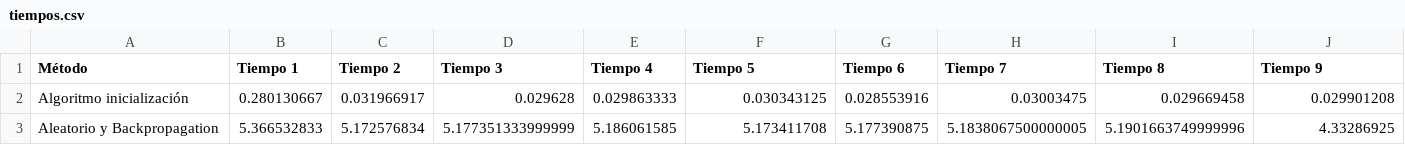
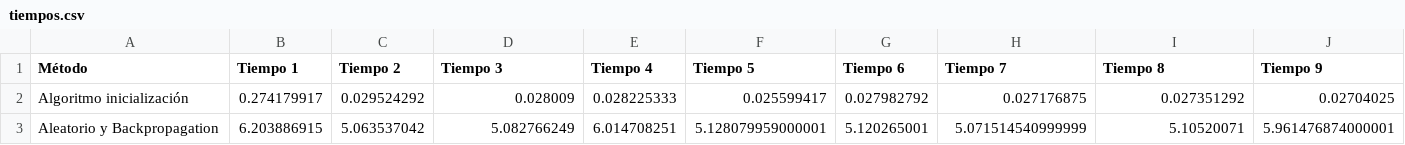
Before and after one commit to BlancaCC/TFG-Estudio-de-las-redes-neuronales, a CSV file: Experimentos/inicializacion-pesos-red-neuronal/resultados/2_air_self_noise/tiempos.csv, drawn as a sheet; only a part is shown; the diff covers the shown part only; the diff names each change by its address in the sheet, - before the commit and + after, or states it on an @@ line.

```diff
--- a/Experimentos/inicializacion-pesos-red-neuronal/resultados/2_air_self_noise/tiempos.csv
+++ b/Experimentos/inicializacion-pesos-red-neuronal/resultados/2_air_self_noise/tiempos.csv
-B2 (Tiempo 1): 0.280130667
+B2 (Tiempo 1): 0.274179917
-C2 (Tiempo 2): 0.031966917
+C2 (Tiempo 2): 0.029524292
-D2 (Tiempo 3): 0.029628
+D2 (Tiempo 3): 0.028009
-E2 (Tiempo 4): 0.029863333
+E2 (Tiempo 4): 0.028225333
-F2 (Tiempo 5): 0.030343125
+F2 (Tiempo 5): 0.025599417
-G2 (Tiempo 6): 0.028553916
+G2 (Tiempo 6): 0.027982792
-H2 (Tiempo 7): 0.03003475
+H2 (Tiempo 7): 0.027176875
-I2 (Tiempo 8): 0.029669458
+I2 (Tiempo 8): 0.027351292
-J2 (Tiempo 9): 0.029901208
+J2 (Tiempo 9): 0.02704025
-B3 (Tiempo 1): 5.366532833
+B3 (Tiempo 1): 6.203886915
-C3 (Tiempo 2): 5.172576834
+C3 (Tiempo 2): 5.063537042
-D3 (Tiempo 3): 5.177351333999999
+D3 (Tiempo 3): 5.082766249
-E3 (Tiempo 4): 5.186061585
+E3 (Tiempo 4): 6.014708251
-F3 (Tiempo 5): 5.173411708
+F3 (Tiempo 5): 5.128079959000001
-G3 (Tiempo 6): 5.177390875
+G3 (Tiempo 6): 5.120265001
-H3 (Tiempo 7): 5.1838067500000005
+H3 (Tiempo 7): 5.071514540999999
-I3 (Tiempo 8): 5.1901663749999996
+I3 (Tiempo 8): 5.10520071
-J3 (Tiempo 9): 4.33286925
+J3 (Tiempo 9): 5.961476874000001
```
Also changed, not shown: 12 edited cells elsewhere in this file, Experimentos/inicializacion-pesos-red-neuronal/resultados/2_air_self_noise/error_entrenamiento.csv, Experimentos/inicializacion-pesos-red-neuronal/resultados/2_air_self_noise/error_test.csv, 7 other files.
